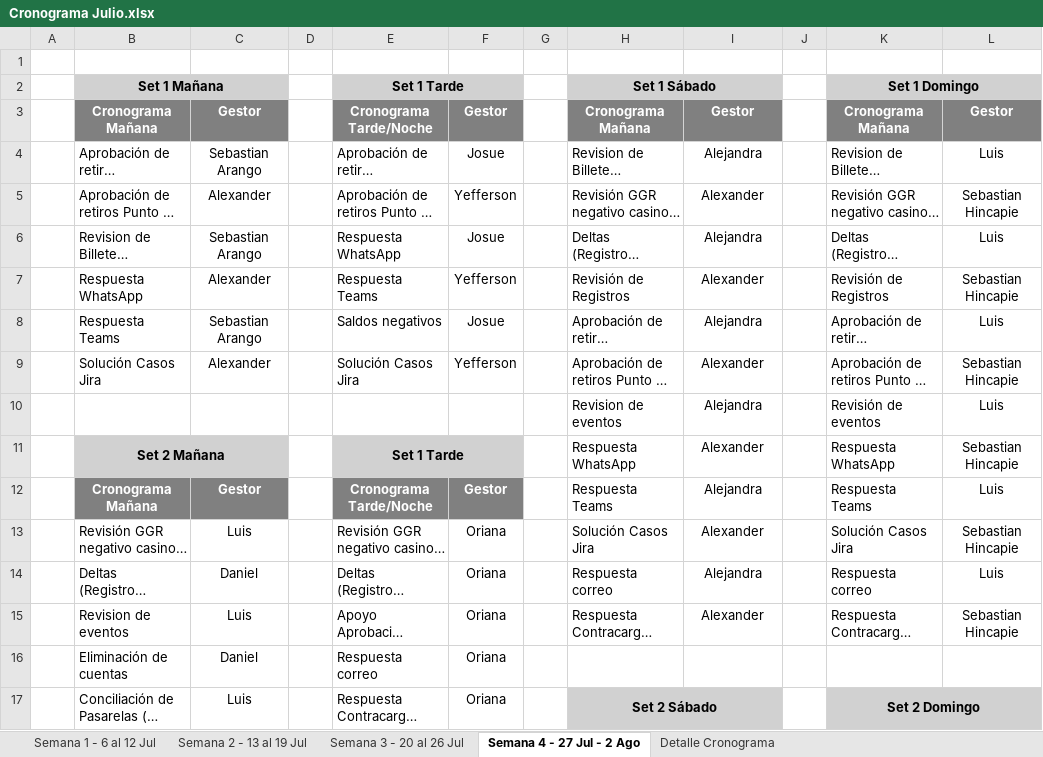
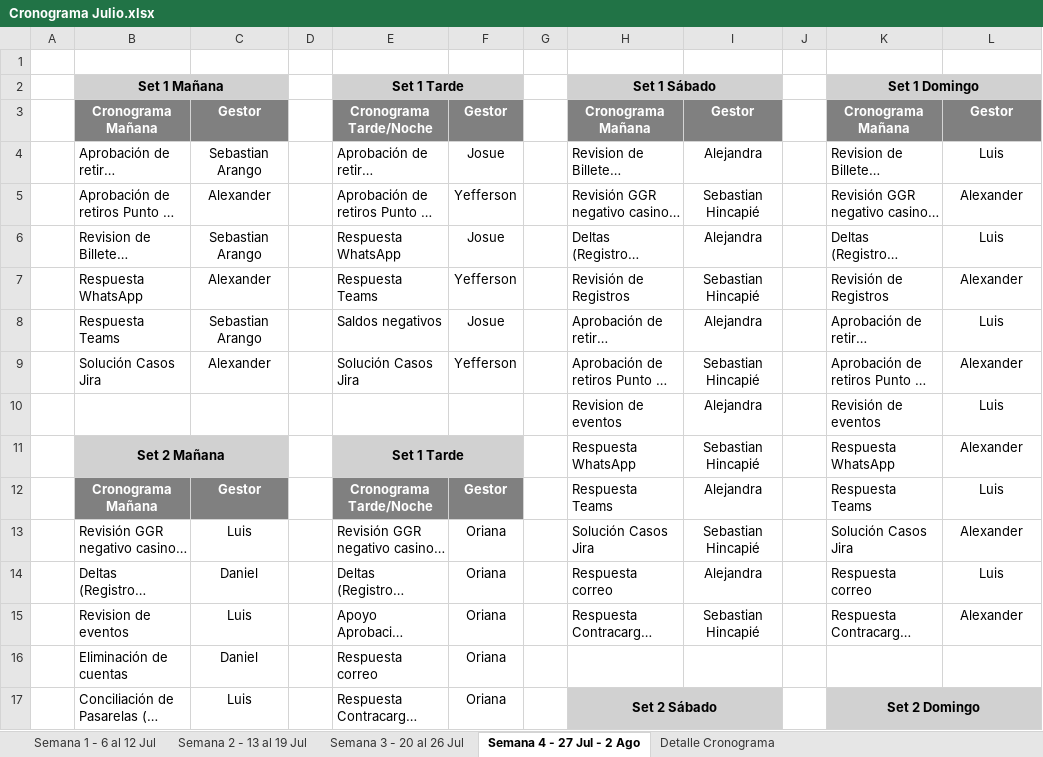
Before and after one commit to VirtualSoft026/riesgovirtualsoft, an Excel workbook: Cronograma de Tareas/Cronograma Julio.xlsx, sheet Semana 4 - 27 Jul - 2 Ago, drawn as a sheet; only a part is shown; long unchanged cells end in …; values as stored, in another font and other column widths than the file's, no borders; conditional formats not drawn; the diff names each change by its address in the sheet, - before the commit and + after, or states it on an @@ line.

```diff
--- a/Cronograma de Tareas/Cronograma Julio.xlsx (sheet Semana 4 - 27 Jul - 2 Ago)
+++ b/Cronograma de Tareas/Cronograma Julio.xlsx (sheet Semana 4 - 27 Jul - 2 Ago)
-I5: Alexander
+I5: Sebastian Hincapié
-L5: Sebastian Hincapie
+L5: Alexander
-I7: Alexander
+I7: Sebastian Hincapié
-L7: Sebastian Hincapie
+L7: Alexander
-I9: Alexander
+I9: Sebastian Hincapié
-L9: Sebastian Hincapie
+L9: Alexander
-I11: Alexander
+I11: Sebastian Hincapié
-L11: Sebastian Hincapie
+L11: Alexander
-I13: Alexander
+I13: Sebastian Hincapié
-L13: Sebastian Hincapie
+L13: Alexander
-I15: Alexander
+I15: Sebastian Hincapié
-L15: Sebastian Hincapie
+L15: Alexander
```
Also changed, not shown: 1 other file.
